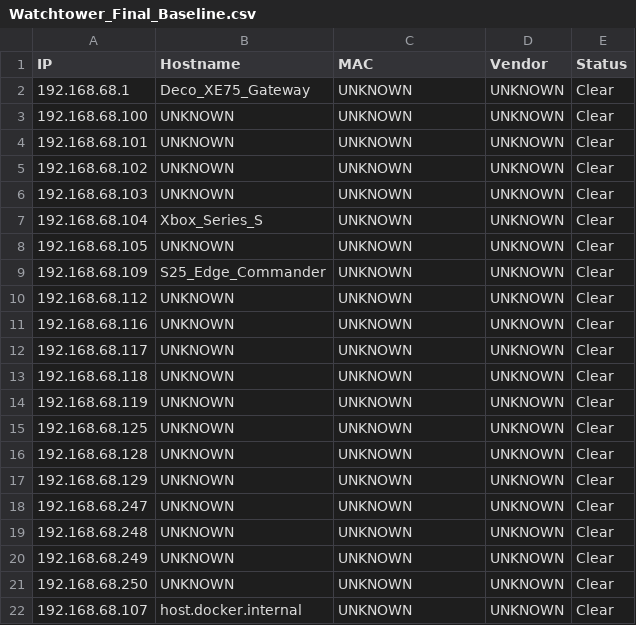
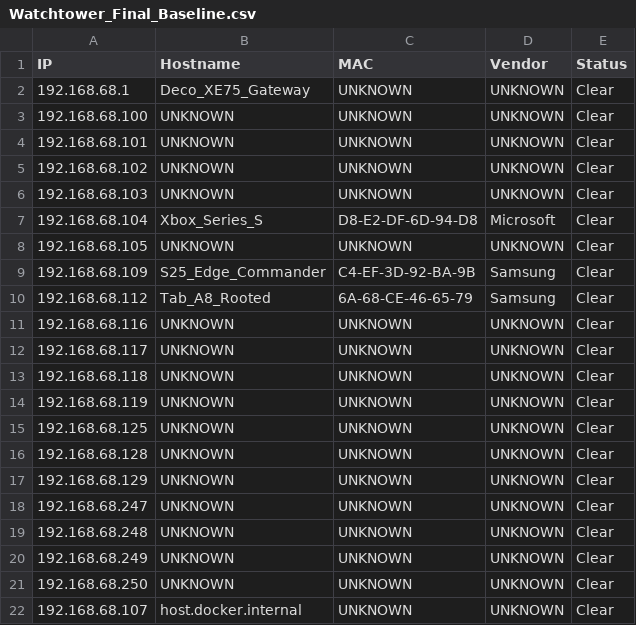
Before and after one commit to KsiSway/Watchtower_Ops, a CSV file: Watchtower_Final_Baseline.csv, drawn as a sheet.

Commit message:
feat: automate baseline inventory updates with new patch_ledger script and enriched device data

```diff
--- a/Watchtower_Final_Baseline.csv
+++ b/Watchtower_Final_Baseline.csv
@@ -6,6 +6,6 @@ IP,Hostname,MAC,Vendor,Status
 192.168.68.103,UNKNOWN,UNKNOWN,UNKNOWN,Clear
-192.168.68.104,Xbox_Series_S,UNKNOWN,UNKNOWN,Clear
+192.168.68.104,Xbox_Series_S,D8-E2-DF-6D-94-D8,Microsoft,Clear
 192.168.68.105,UNKNOWN,UNKNOWN,UNKNOWN,Clear
-192.168.68.109,S25_Edge_Commander,UNKNOWN,UNKNOWN,Clear
-192.168.68.112,UNKNOWN,UNKNOWN,UNKNOWN,Clear
+192.168.68.109,S25_Edge_Commander,C4-EF-3D-92-BA-9B,Samsung,Clear
+192.168.68.112,Tab_A8_Rooted,6A-68-CE-46-65-79,Samsung,Clear
 192.168.68.116,UNKNOWN,UNKNOWN,UNKNOWN,Clear
```
Also changed, not shown: 2 other files.
